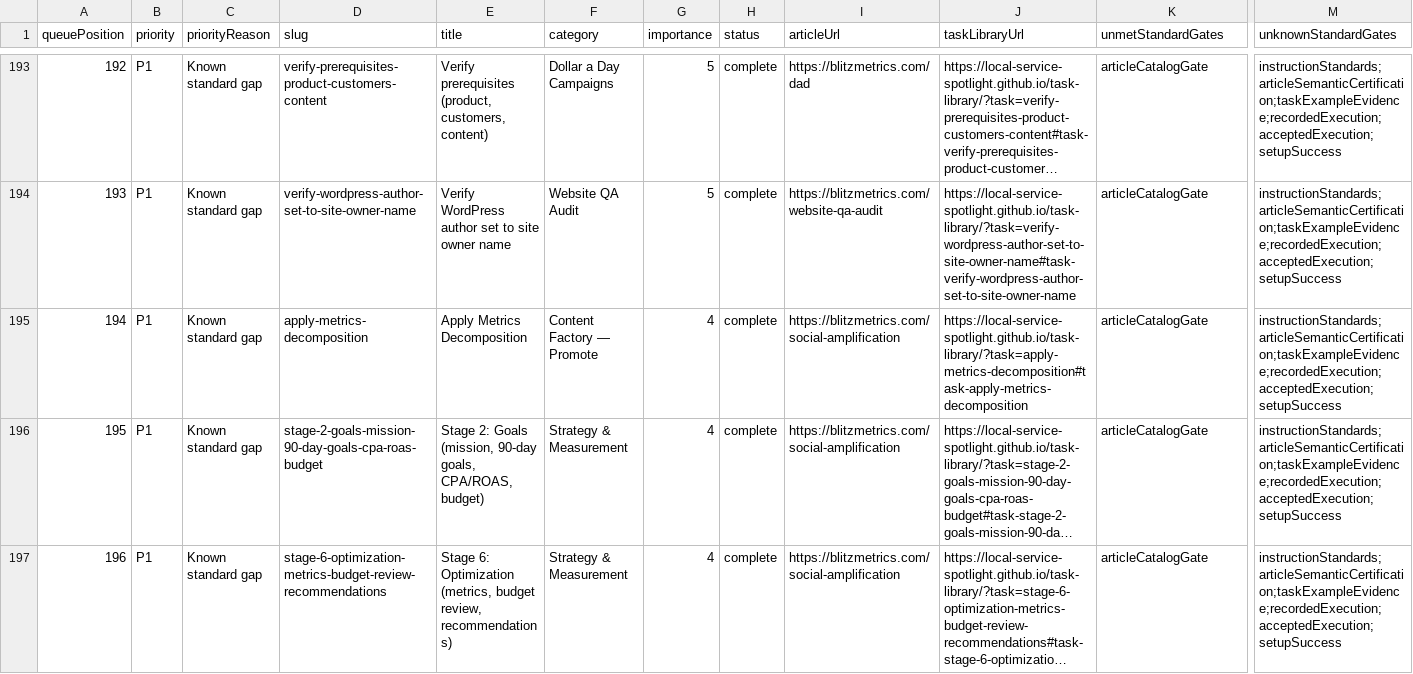
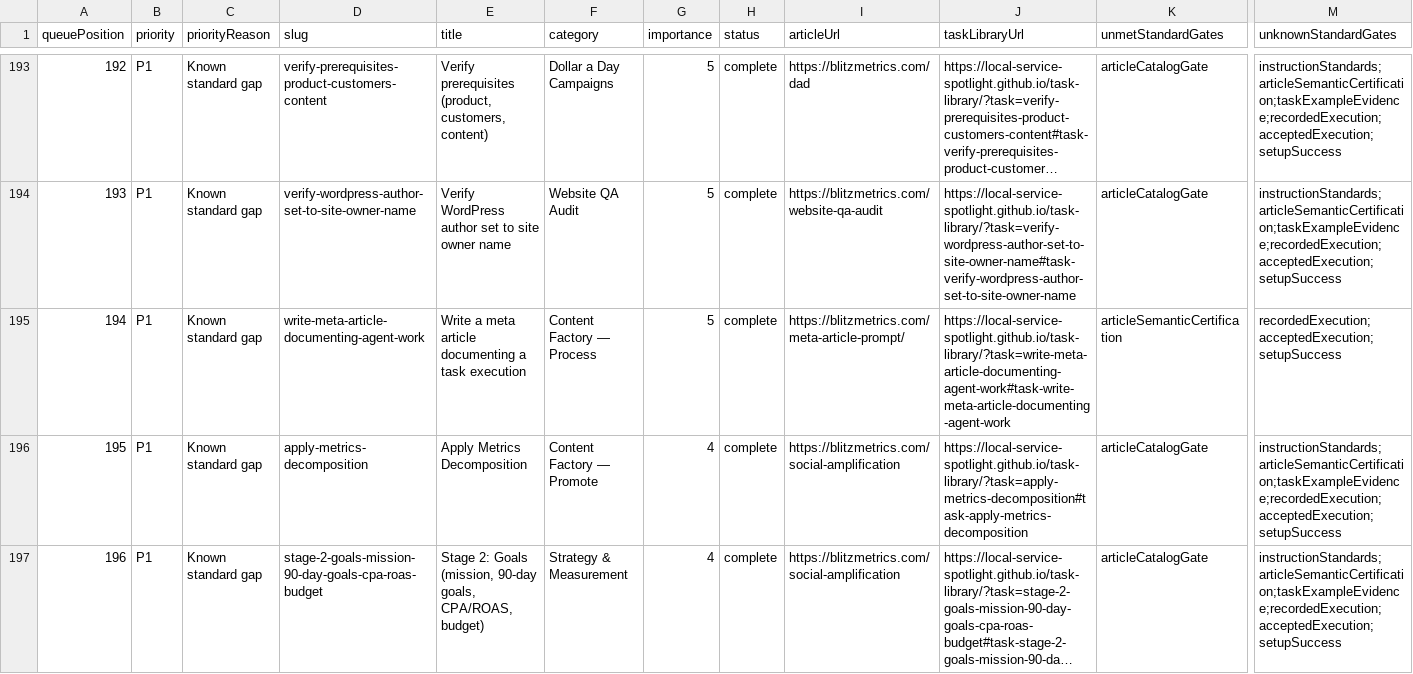
Before and after one commit to Local-Service-Spotlight/task-library, a CSV file: dashboard/verification-queue.csv, drawn as a sheet; only a part is shown, gaps mark what is left out; the shorter side is filled out with more unchanged rows; long unchanged cells end in …; addresses are those after the commit; rows hold the shown columns only; the diff covers the shown part only; the diff names each change by its address in the sheet, - before the commit and + after, or states it on an @@ line.

Commit message:
Require exact-revision acceptance evidence and record meta-guide gaps

```diff
--- a/dashboard/verification-queue.csv
+++ b/dashboard/verification-queue.csv
+row 195: 194 | P1 | Known standard gap | write-meta-article-documenting-agent-work | Write a meta article documenting a task execution | Content Factory — Process | 5 | complete | https://blitzmetrics.com/meta-article-prompt/ | https://local-service-spotlight.github.io/task-library/?task=write-meta-article-documenting-agent-work#task-write-meta-article-documenting-agent-work | articleSemanticCertification | recordedExecution;acceptedExecution;setupSuccess
@@ column A (queuePosition) renumbered between rows 196 and 246 @@
```
Also changed, not shown: 1 removed row elsewhere in this file, 13 other files.
